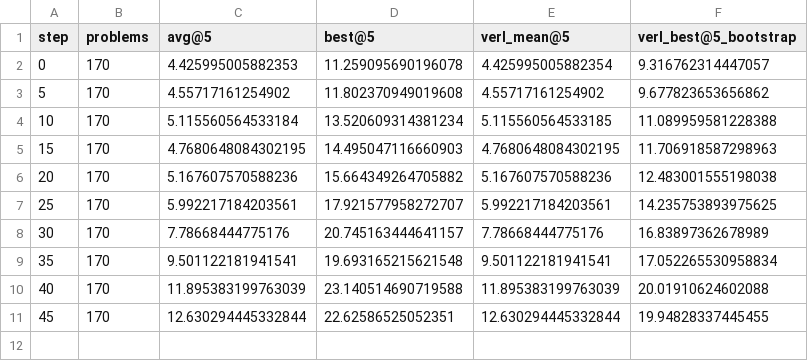
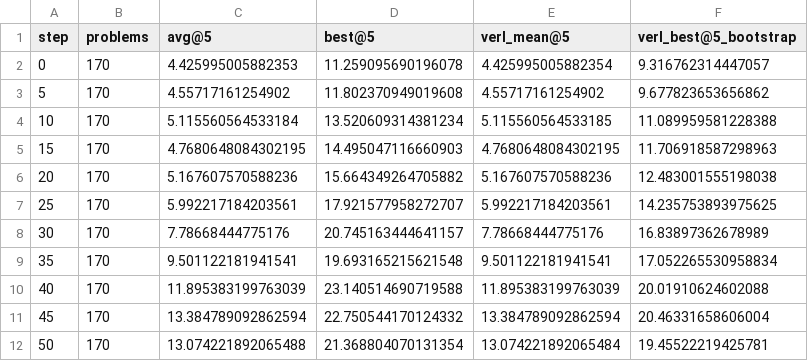
Before and after one commit to EasyPPO/EasyPPO, a CSV file: results/frontiercs_dr_grpo/val_curve.csv, drawn as a sheet.

```diff
--- a/results/frontiercs_dr_grpo/val_curve.csv
+++ b/results/frontiercs_dr_grpo/val_curve.csv
@@ -10,2 +10,3 @@ step,problems,avg@5,best@5,verl_mean@5,verl_best@5_bootstrap
 40,170,11.895383199763039,23.140514690719588,11.895383199763039,20.01910624602088
-45,170,12.630294445332844,22.62586525052351,12.630294445332844,19.94828337445455
+45,170,13.384789092862594,22.750544170124332,13.384789092862594,20.46331658606004
+50,170,13.074221892065488,21.368804070131354,13.074221892065484,19.45522219425781
```
Also changed, not shown: results/frontiercs_dr_grpo/train_metrics.csv, 3 other files.
